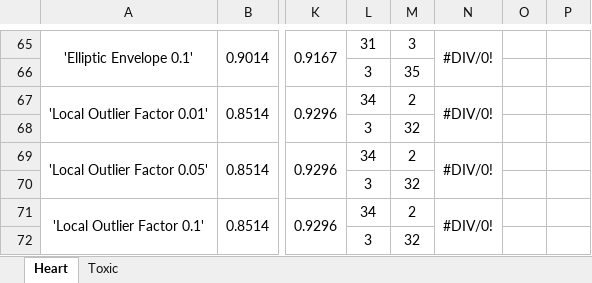
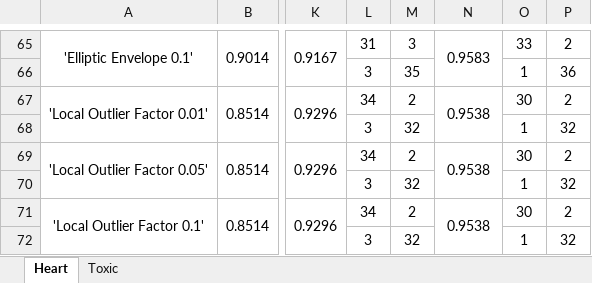
Before and after one commit to joaofbravo/CD_G20, an Excel workbook: Output Summary.xlsx, sheet Heart, drawn as a sheet; only a part is shown, gaps mark what is left out; values as stored, in another font and other column widths than the file's, no borders; the diff covers the shown part only; the diff names each change by its address in the sheet, - before the commit and + after, or states it on an @@ line.

```diff
--- a/Output Summary.xlsx (sheet Heart)
+++ b/Output Summary.xlsx (sheet Heart)
-N65: #DIV/0!
+N65: 0.9583
-O65: (empty)
+O65: 33
-P65: (empty)
+P65: 2
-O66: (empty)
+O66: 1
-P66: (empty)
+P66: 36
-N67: #DIV/0!
+N67: 0.9538
-O67: (empty)
+O67: 30
-P67: (empty)
+P67: 2
-O68: (empty)
+O68: 1
-P68: (empty)
+P68: 32
-N69: #DIV/0!
+N69: 0.9538
-O69: (empty)
+O69: 30
-P69: (empty)
+P69: 2
-O70: (empty)
+O70: 1
-P70: (empty)
+P70: 32
-N71: #DIV/0!
+N71: 0.9538
-O71: (empty)
+O71: 30
-P71: (empty)
+P71: 2
-O72: (empty)
+O72: 1
-P72: (empty)
+P72: 32
```
Also changed, not shown: 30 edited cells and cell formats elsewhere in this sheet, sheet Toxic.
